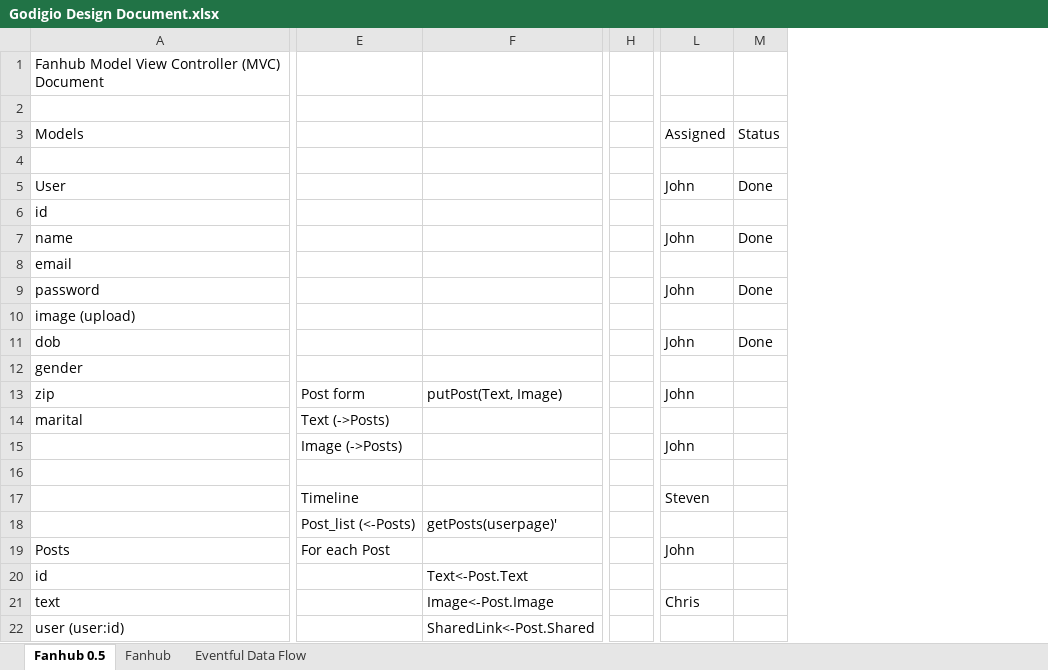
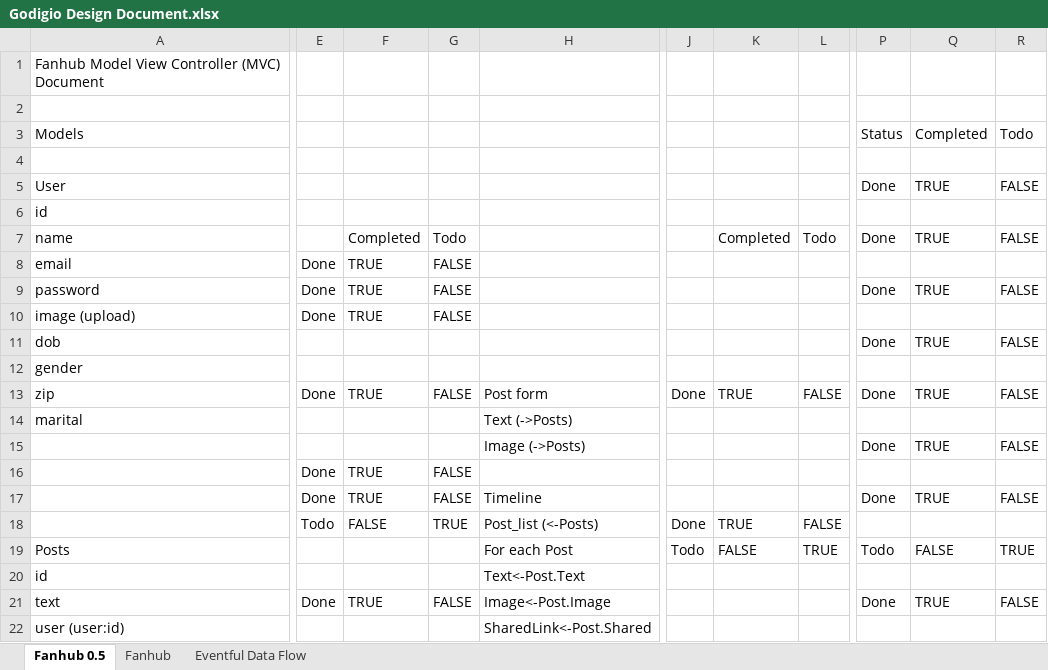
Before and after one commit to jmdrake/picoframework, an Excel workbook: Godigio Design Document.xlsx, sheet Fanhub 0.5, drawn as a sheet; only a part is shown, gaps mark what is left out; values as stored, in another font and other column widths than the file's, no cell formats; removed rows and columns are numbered as before the commit, all else as after; rows hold the shown columns only; the diff covers the shown part only; the diff names each change by its address in the sheet, - before the commit and + after, or states it on an @@ line.

Commit message:
Timeline shows User's posts

```diff
--- a/Godigio Design Document.xlsx (sheet Fanhub 0.5)
+++ b/Godigio Design Document.xlsx (sheet Fanhub 0.5)
-column E, rows 13-17: Post form | Text (->Posts) | Image (->Posts) |  | Timeline; row 19: For each Post
+column E, rows 8-17: Done | Done | Done |  |  | Done |  |  | Done | Done; row 21: Done
+column F, rows 7-17: Completed | TRUE | TRUE | TRUE |  |  | TRUE |  |  | TRUE | TRUE; row 21: TRUE
+column G, rows 7-17: Todo | FALSE | FALSE | FALSE |  |  | FALSE |  |  | FALSE | FALSE; row 21: FALSE
-column H, empty
+column J, row 13: Done; row 19: Todo
+column K, rows 7-13: Completed |  |  |  |  |  | TRUE; row 19: FALSE
+column L, rows 7-13: Todo |  |  |  |  |  | FALSE; row 19: TRUE
-column L (Assigned), rows 5-17: John |  | John |  | John |  | John |  | John |  | John |  | Steven; rows 19-21: John |  | Chris
+column Q (Completed), rows 5-17: TRUE |  | TRUE |  | TRUE |  | TRUE |  | TRUE |  | TRUE |  | TRUE; rows 19-21: FALSE |  | TRUE
+column R (Todo), rows 5-17: FALSE |  | FALSE |  | FALSE |  | FALSE |  | FALSE |  | FALSE |  | FALSE; rows 19-21: TRUE |  | FALSE
-H13: putPost(Text, Image)
+H13: Post form
-P13 (Status): (empty)
+P13 (Status): Done
-H14: (empty)
+H14: Text (->Posts)
-H15: (empty)
+H15: Image (->Posts)
-P15 (Status): (empty)
+P15 (Status): Done
-H17: (empty)
+H17: Timeline
-P17 (Status): (empty)
+P17 (Status): Done
-row 18:  | Post_list (<-Posts) | getPosts(userpage)'
+row 18:  | Todo | FALSE | TRUE | Post_list (<-Posts) | Done | TRUE | FALSE
-H19: (empty)
+H19: For each Post
-P19 (Status): (empty)
+P19 (Status): Todo
-P21 (Status): (empty)
+P21 (Status): Done
```
Also changed, not shown: 9 added rows, 3 removed rows, 1 added column and 41 edited cells elsewhere in this sheet, cell formats, 19 other files.
